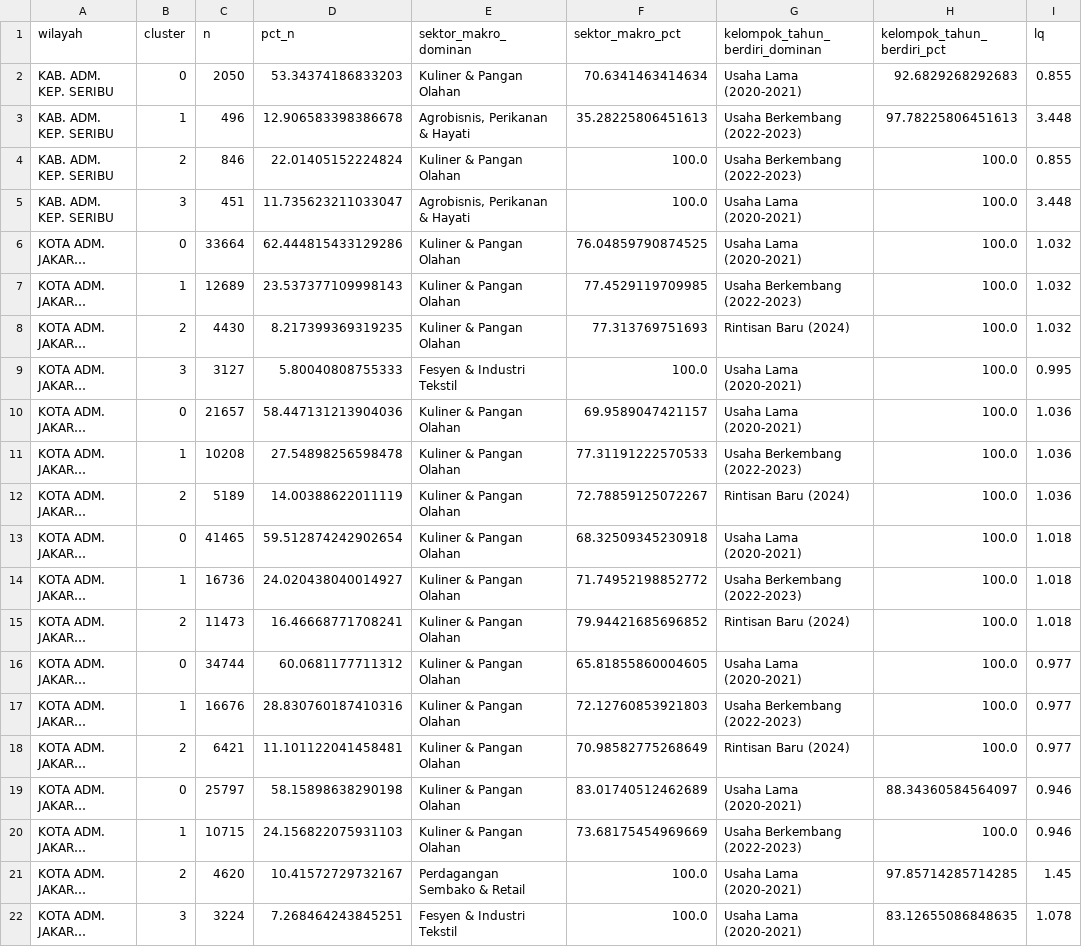
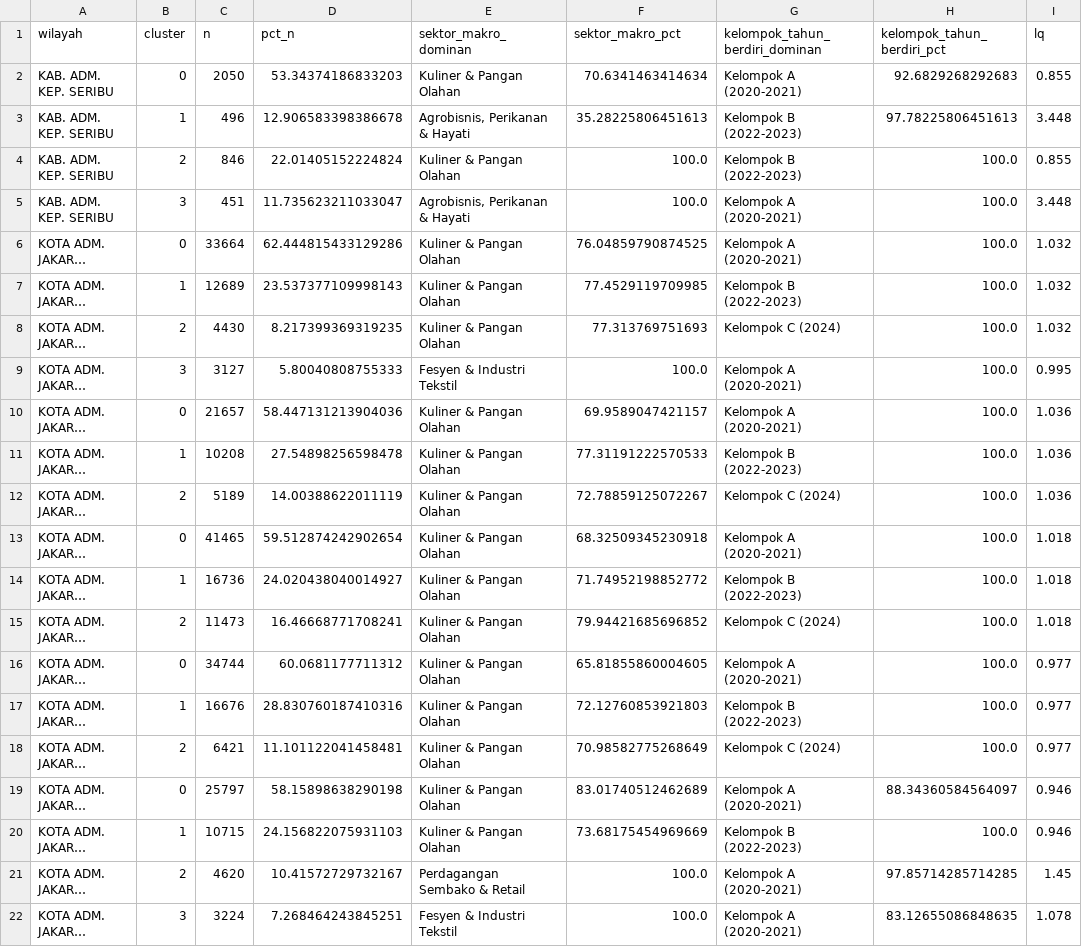
Before and after one commit to AdrianoDeshon1012/Program-Skripsi-Segmentasi-UMKM, a CSV file: data/processed/03_kmodes_evaluation_summary.csv, drawn as a sheet; only a part is shown; long unchanged cells end in …; the diff names each change by its address in the sheet, - before the commit and + after, or states it on an @@ line.

Commit message:
change kelompok_tahun_berdiri

```diff
--- a/data/processed/03_kmodes_evaluation_summary.csv
+++ b/data/processed/03_kmodes_evaluation_summary.csv
-G2 (kelompok_tahun_berdiri_dominan): Usaha Lama (2020-2021)
+G2 (kelompok_tahun_berdiri_dominan): Kelompok A (2020-2021)
-G3:G4 (kelompok_tahun_berdiri_dominan): Usaha Berkembang (2022-2023)
+G3:G4 (kelompok_tahun_berdiri_dominan): Kelompok B (2022-2023)
-G5:G6 (kelompok_tahun_berdiri_dominan): Usaha Lama (2020-2021)
+G5:G6 (kelompok_tahun_berdiri_dominan): Kelompok A (2020-2021)
-G7 (kelompok_tahun_berdiri_dominan): Usaha Berkembang (2022-2023)
+G7 (kelompok_tahun_berdiri_dominan): Kelompok B (2022-2023)
-G8 (kelompok_tahun_berdiri_dominan): Rintisan Baru (2024)
+G8 (kelompok_tahun_berdiri_dominan): Kelompok C (2024)
-G9:G10 (kelompok_tahun_berdiri_dominan): Usaha Lama (2020-2021)
+G9:G10 (kelompok_tahun_berdiri_dominan): Kelompok A (2020-2021)
-G11 (kelompok_tahun_berdiri_dominan): Usaha Berkembang (2022-2023)
+G11 (kelompok_tahun_berdiri_dominan): Kelompok B (2022-2023)
-G12 (kelompok_tahun_berdiri_dominan): Rintisan Baru (2024)
+G12 (kelompok_tahun_berdiri_dominan): Kelompok C (2024)
-G13 (kelompok_tahun_berdiri_dominan): Usaha Lama (2020-2021)
+G13 (kelompok_tahun_berdiri_dominan): Kelompok A (2020-2021)
-G14 (kelompok_tahun_berdiri_dominan): Usaha Berkembang (2022-2023)
+G14 (kelompok_tahun_berdiri_dominan): Kelompok B (2022-2023)
-G15 (kelompok_tahun_berdiri_dominan): Rintisan Baru (2024)
+G15 (kelompok_tahun_berdiri_dominan): Kelompok C (2024)
-G16 (kelompok_tahun_berdiri_dominan): Usaha Lama (2020-2021)
+G16 (kelompok_tahun_berdiri_dominan): Kelompok A (2020-2021)
-G17 (kelompok_tahun_berdiri_dominan): Usaha Berkembang (2022-2023)
+G17 (kelompok_tahun_berdiri_dominan): Kelompok B (2022-2023)
-G18 (kelompok_tahun_berdiri_dominan): Rintisan Baru (2024)
+G18 (kelompok_tahun_berdiri_dominan): Kelompok C (2024)
-G19 (kelompok_tahun_berdiri_dominan): Usaha Lama (2020-2021)
+G19 (kelompok_tahun_berdiri_dominan): Kelompok A (2020-2021)
-G20 (kelompok_tahun_berdiri_dominan): Usaha Berkembang (2022-2023)
+G20 (kelompok_tahun_berdiri_dominan): Kelompok B (2022-2023)
-G21:G22 (kelompok_tahun_berdiri_dominan): Usaha Lama (2020-2021)
+G21:G22 (kelompok_tahun_berdiri_dominan): Kelompok A (2020-2021)
```
Also changed, not shown: 7 other files.
